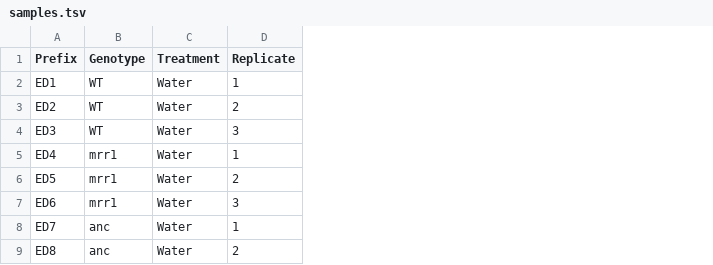
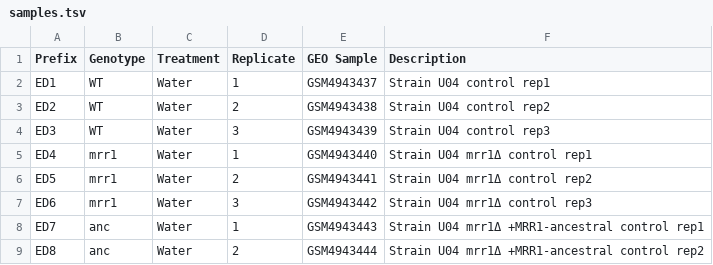
Before and after one commit to stajichlab/RNASeq_Candida_Demers_2019, a TSV file: samples.tsv, drawn as a sheet; only a part is shown; the diff names each change by its address in the sheet, - before the commit and + after, or states it on an @@ line.

Commit message:
Update to include GEO sample IDs
Add a long description of the sample and the GEO accession

```diff
--- a/samples.tsv
+++ b/samples.tsv
+column E (GEO Sample), rows 2-9: GSM4943437 | GSM4943438 | GSM4943439 | GSM4943440 | GSM4943441 | GSM4943442 | GSM4943443 | GSM4943444
+column F (Description), rows 2-9: Strain U04 control rep1 | Strain U04 control rep2 | Strain U04 control rep3 | Strain U04 mrr1Δ control rep1 | Strain U04 mrr1Δ control rep2 | Strain U04 mrr1Δ control rep3 | Strain U04 mrr1Δ +MRR1-ancestral control rep1 | Strain U04 mrr1Δ +MRR1-ancestral control rep2
```
